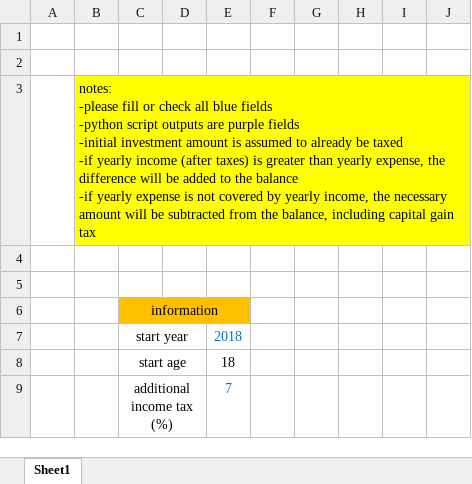
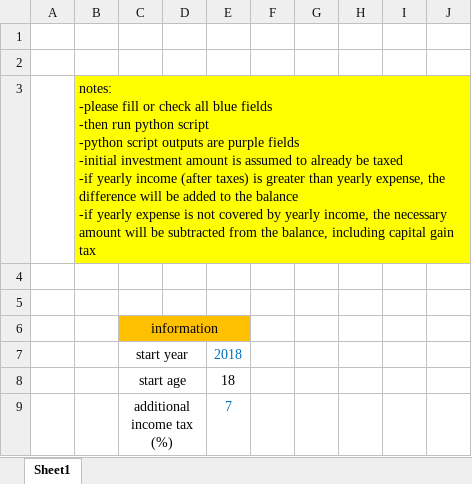
Before and after one commit to junlez/phinCalc, an Excel workbook: phinCalc.xlsx, sheet Sheet1, drawn as a sheet; only a part is shown; values as stored, in another font and other column widths than the file's, no borders; charts and pictures not drawn; ↵ is a line break in a cell; the diff names each change by its address in the sheet, - before the commit and + after, or states it on an @@ line.

Commit message:
1. minor addition to the excel file notes section

```diff
--- a/phinCalc.xlsx (sheet Sheet1)
+++ b/phinCalc.xlsx (sheet Sheet1)
-B3: …blue fields ↵ -python script…
+B3: …blue fields ↵ -then run python script ↵ -python script…
```
Also changed, not shown: charts or pictures.
